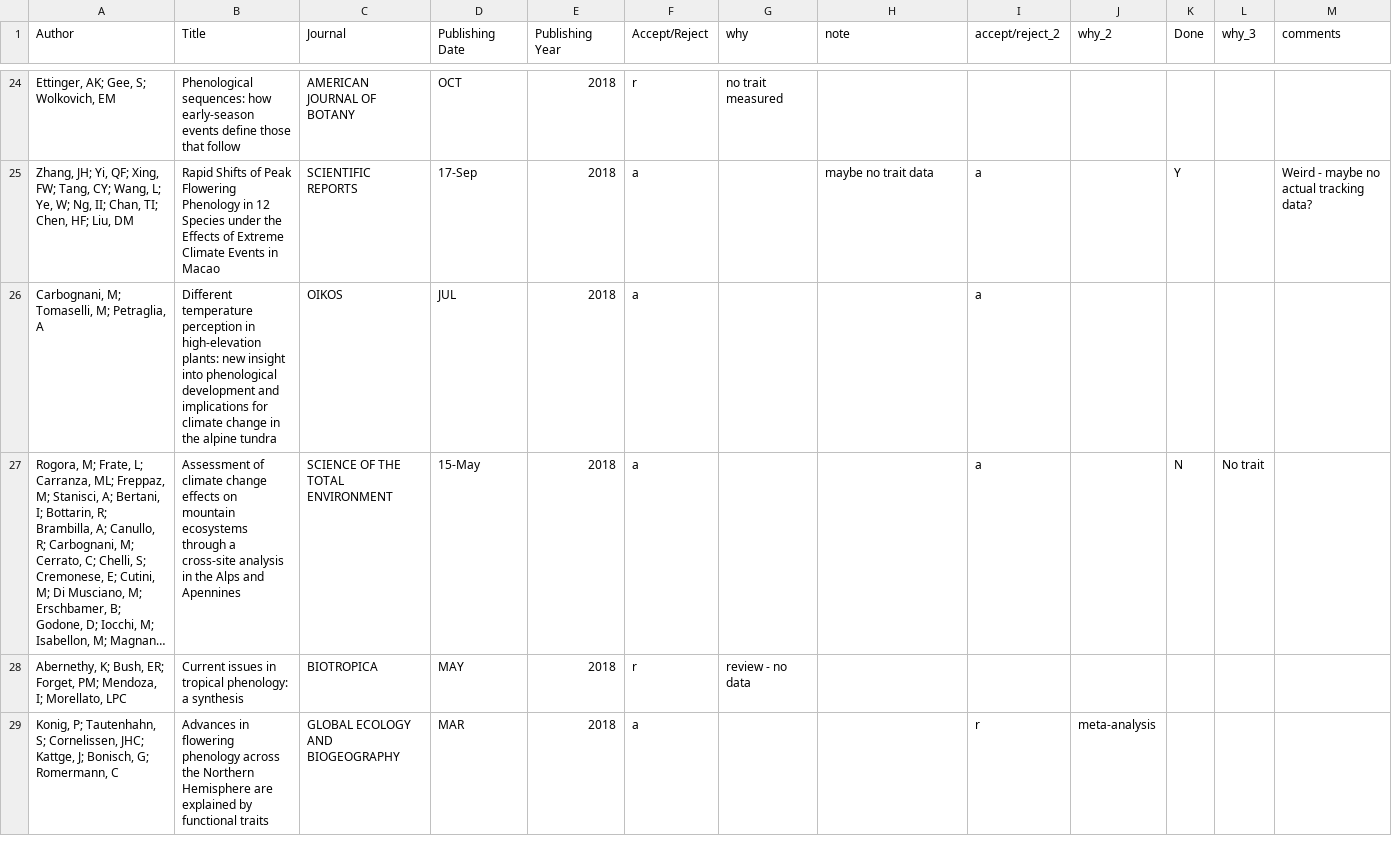
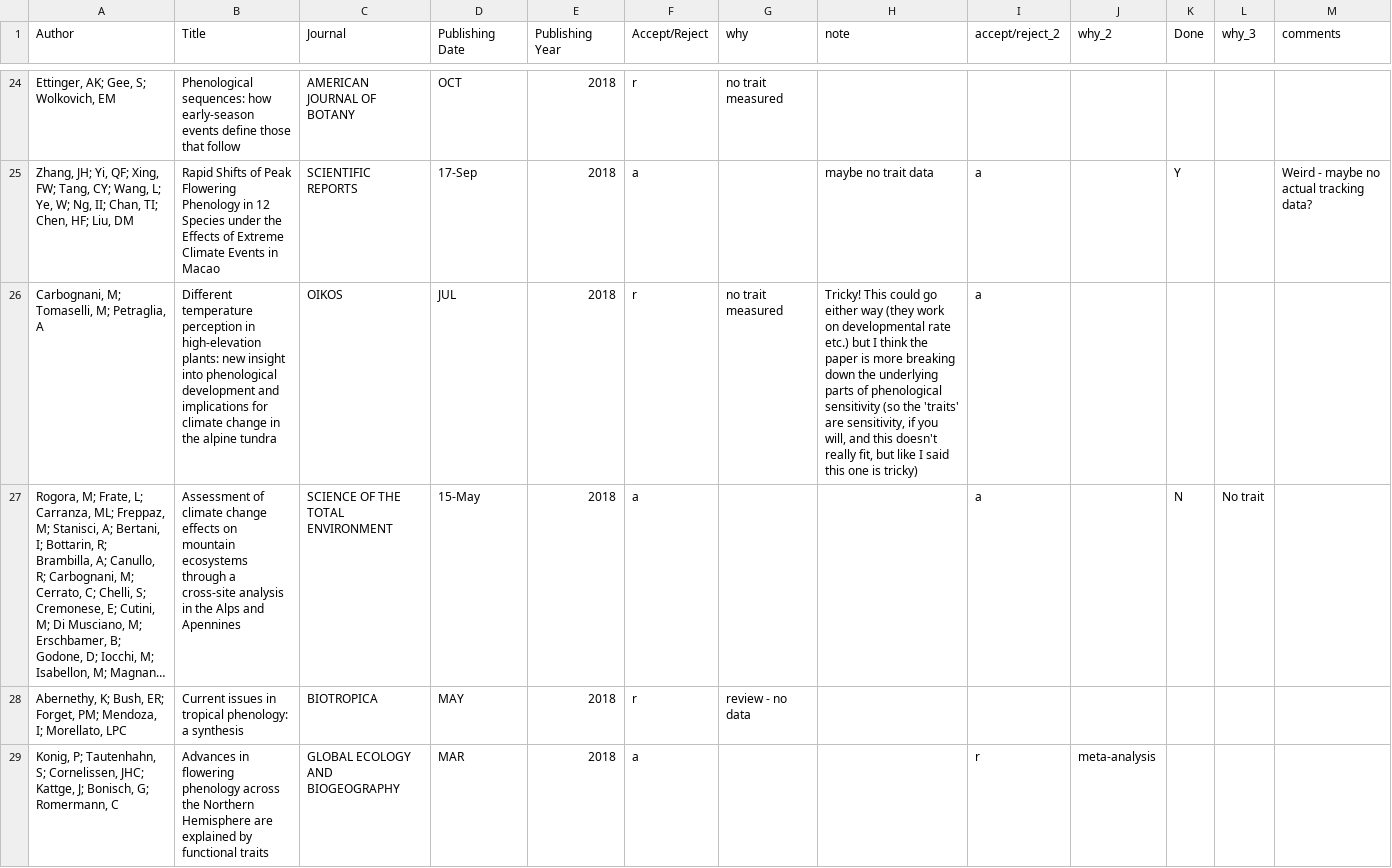
Before and after one commit to lizzieinvancouver/temporalvar, a CSV file: R/minimeta/accept_or_reject.csv, drawn as a sheet; only a part is shown, gaps mark what is left out; long unchanged cells end in …; the diff covers the shown part only; the diff names each change by its address in the sheet, - before the commit and + after, or states it on an @@ line.

```diff
--- a/R/minimeta/accept_or_reject.csv
+++ b/R/minimeta/accept_or_reject.csv
-F26 (Accept/Reject): a
+F26 (Accept/Reject): r
-G26 (why): (empty)
+G26 (why): no trait measured
-H26 (note): (empty)
+H26 (note): Tricky! This could go either way (they work on developmental rate etc.) but I think the paper is more breaking down the underlying parts of phenological sensitivity (so the 'traits' are sensitivity, if you will, and this doesn't really fit, but like I said this one is tricky)
```
Also changed, not shown: 4 edited cells elsewhere in this file, 6 other files.
